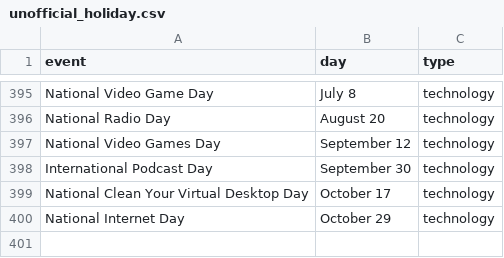
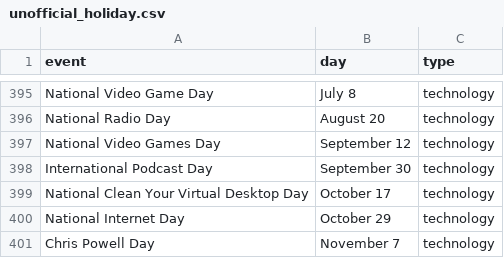
Before and after one commit to 1powechri2/HolidaySaver, a CSV file: db/csv/unofficial_holiday.csv, drawn as a sheet; only a part is shown, gaps mark what is left out; the diff names each change by its address in the sheet, - before the commit and + after, or states it on an @@ line.

```diff
--- a/db/csv/unofficial_holiday.csv
+++ b/db/csv/unofficial_holiday.csv
+row 401: Chris Powell Day | November 7 | technology
```
Also changed, not shown: 1 other file.
